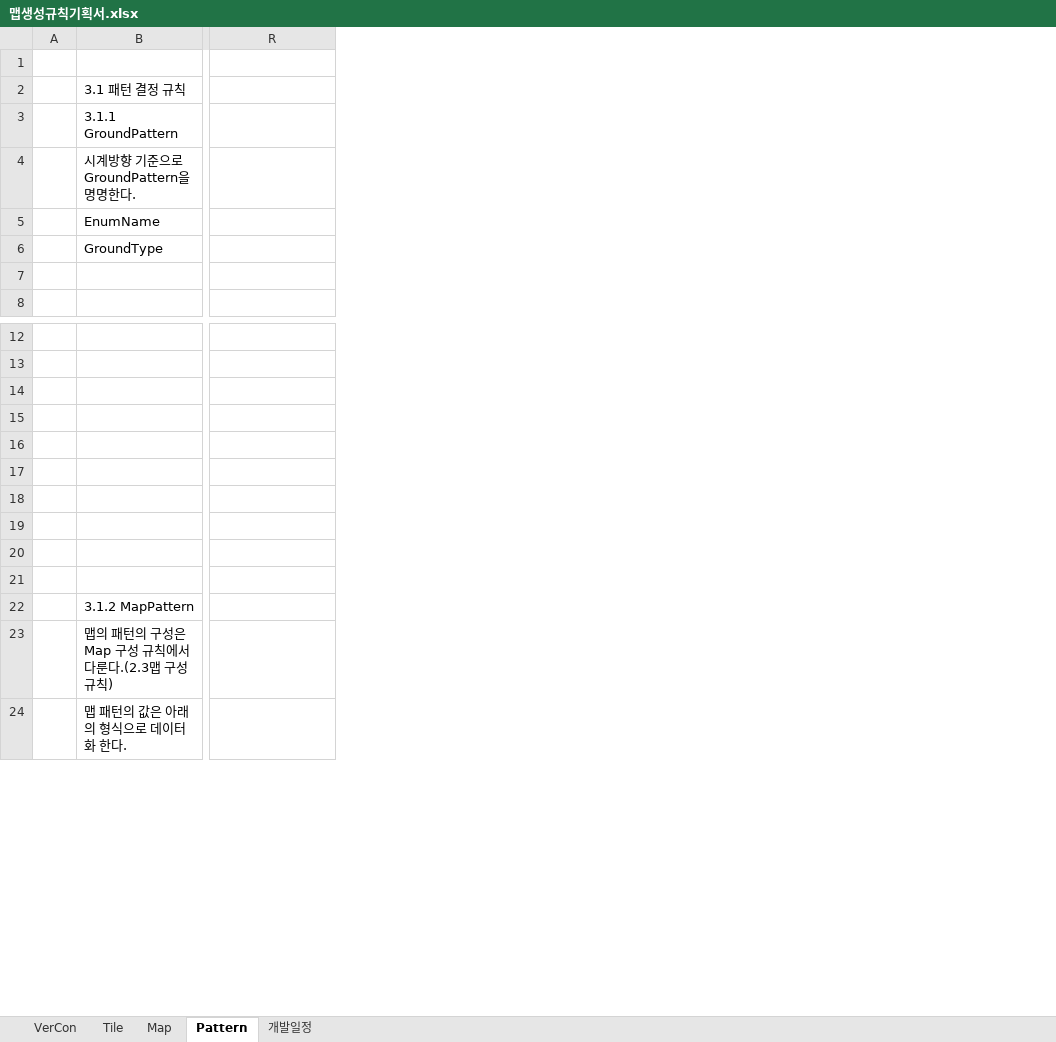
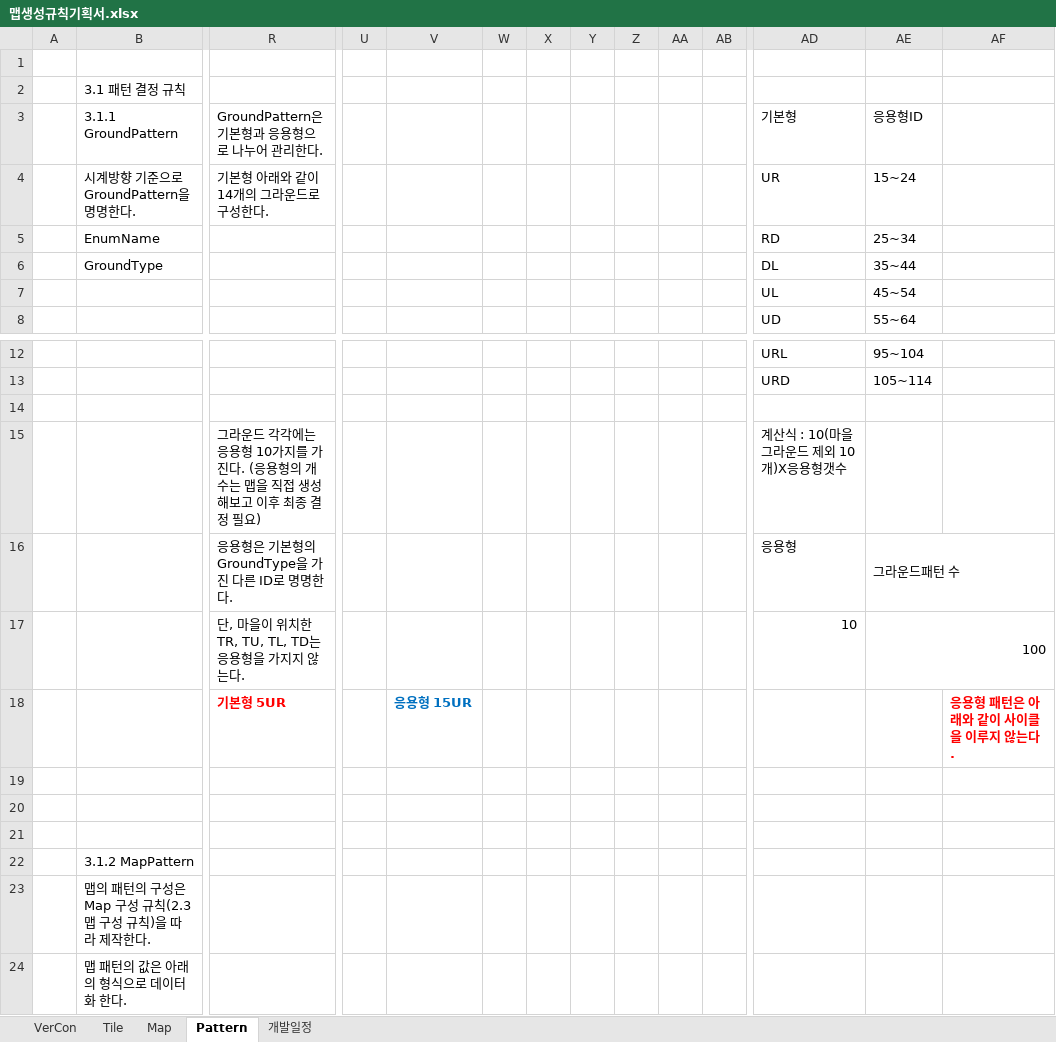
Before and after one commit to ChoWook/PlumTowerDefecne, an Excel workbook: Design/맵생성규칙기획서.xlsx, sheet Pattern, drawn as a sheet; only a part is shown, gaps mark what is left out; values as stored, in another font and other column widths than the file's, no borders; charts and pictures not drawn; the diff covers the shown part only; the diff names each change by its address in the sheet, - before the commit and + after, or states it on an @@ line.

```diff
--- a/Design/맵생성규칙기획서.xlsx (sheet Pattern)
+++ b/Design/맵생성규칙기획서.xlsx (sheet Pattern)
+column U, empty
+column V, row 18: 응용형 15UR
+column W, empty
+column X, empty
+column Y, empty
+column Z, empty
+column AA, empty
+column AB, empty
+column AD, rows 3-8: 기본형 | UR | RD | DL | UL | UD; rows 12-17: URL | URD |  | 계산식 : 10(마을그라운드 제외 10개)X응용형갯수 | 응용형 | 10
+column AE, rows 3-8: 응용형ID | 15~24 | 25~34 | 35~44 | 45~54 | 55~64; rows 12-17: 95~104 | 105~114 |  |  | 그라운드패턴 수 | 100
+column AF, row 18: 응용형 패턴은 아래와 같이 사이클을 이루지 않는다.
-R3: (empty)
+R3: GroundPattern은 기본형과 응용형으로 나누어 관리한다.
-R4: (empty)
+R4: 기본형 아래와 같이 14개의 그라운드로 구성한다.
-R15: (empty)
+R15: 그라운드 각각에는 응용형 10가지를 가진다. (응용형의 개수는 맵을 직접 생성해보고 이후 최종 결정 필요)
-R16: (empty)
+R16: 응용형은 기본형의 GroundType을 가진 다른 ID로 명명한다.
-R17: (empty)
+R17: 단, 마을이 위치한 TR, TU, TL, TD는 응용형을 가지지 않는다.
-R18: (empty)
+R18: 기본형 5UR
-B23: 맵의 패턴의 구성은 Map 구성 규칙에서 다룬다.(2.3맵 구성 규칙)
+B23: 맵의 패턴의 구성은 Map 구성 규칙(2.3맵 구성 규칙)을 따라 제작한다.
```
Also changed, not shown: 1 added column elsewhere in this sheet, sheet Map, sheet VerCon, sheet Tile, charts or pictures, Design/DataTable/GlobalSystem.xlsx.
